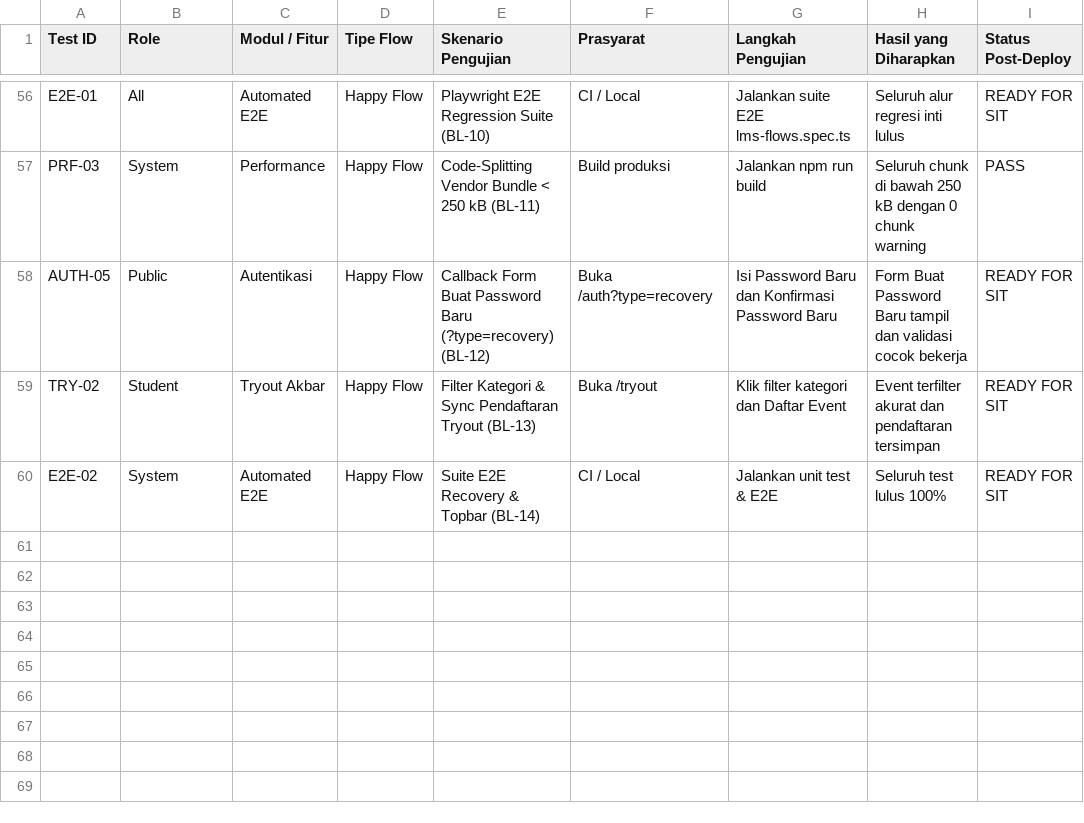
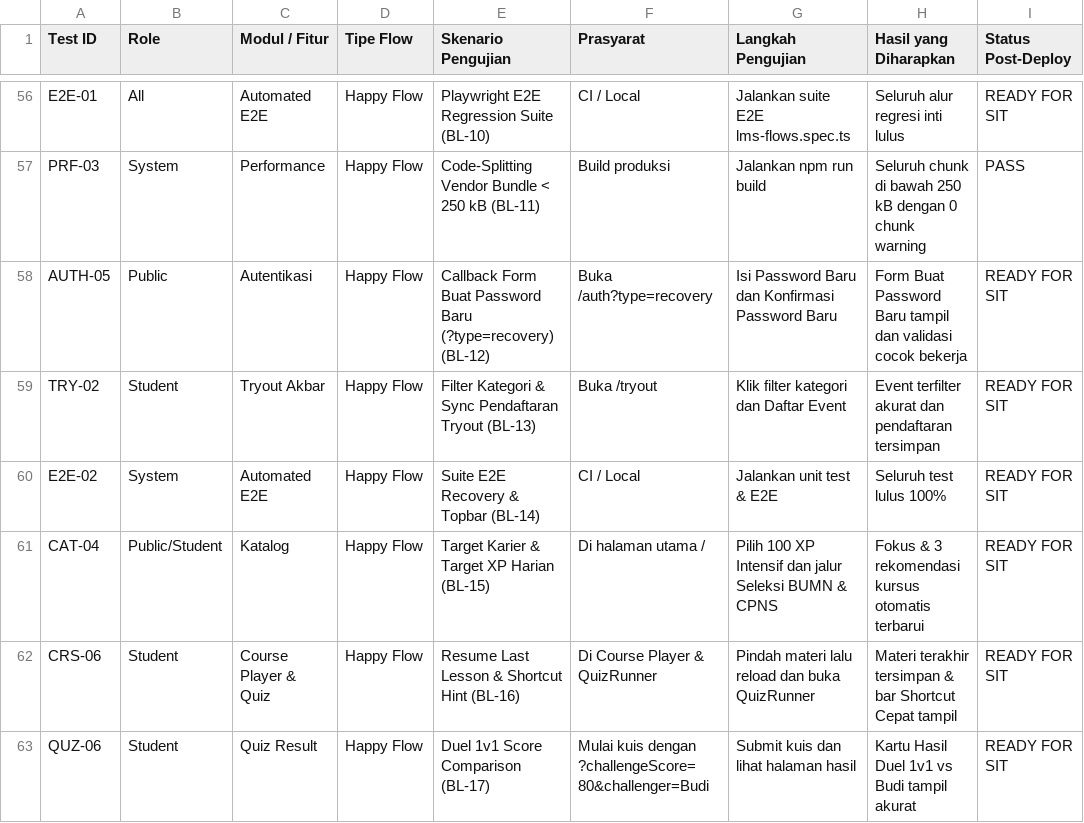
Before and after one commit to zixew/lokatalenta, a CSV file: docs/qa/QA_TEST_CASES.csv, drawn as a sheet; only a part is shown, gaps mark what is left out; the diff names each change by its address in the sheet, - before the commit and + after, or states it on an @@ line.

Commit message:
feat(bl-17): add 1v1 duel score outcome comparison and Sprint 5 unit tests

```diff
--- a/docs/qa/QA_TEST_CASES.csv
+++ b/docs/qa/QA_TEST_CASES.csv
+row 61: CAT-04 | Public/Student | Katalog | Happy Flow | Target Karier & Target XP Harian (BL-15) | Di halaman utama / | Pilih 100 XP Intensif dan jalur Seleksi BUMN & CPNS | Fokus & 3 rekomendasi kursus otomatis terbarui | READY FOR SIT
+row 62: CRS-06 | Student | Course Player & Quiz | Happy Flow | Resume Last Lesson & Shortcut Hint (BL-16) | Di Course Player & QuizRunner | Pindah materi lalu reload dan buka QuizRunner | Materi terakhir tersimpan & bar Shortcut Cepat tampil | READY FOR SIT
+row 63: QUZ-06 | Student | Quiz Result | Happy Flow | Duel 1v1 Score Comparison (BL-17) | Mulai kuis dengan ?challengeScore=80&challenger=Budi | Submit kuis dan lihat halaman hasil | Kartu Hasil Duel 1v1 vs Budi tampil akurat | READY FOR SIT
```
Also changed, not shown: 5 other files.
